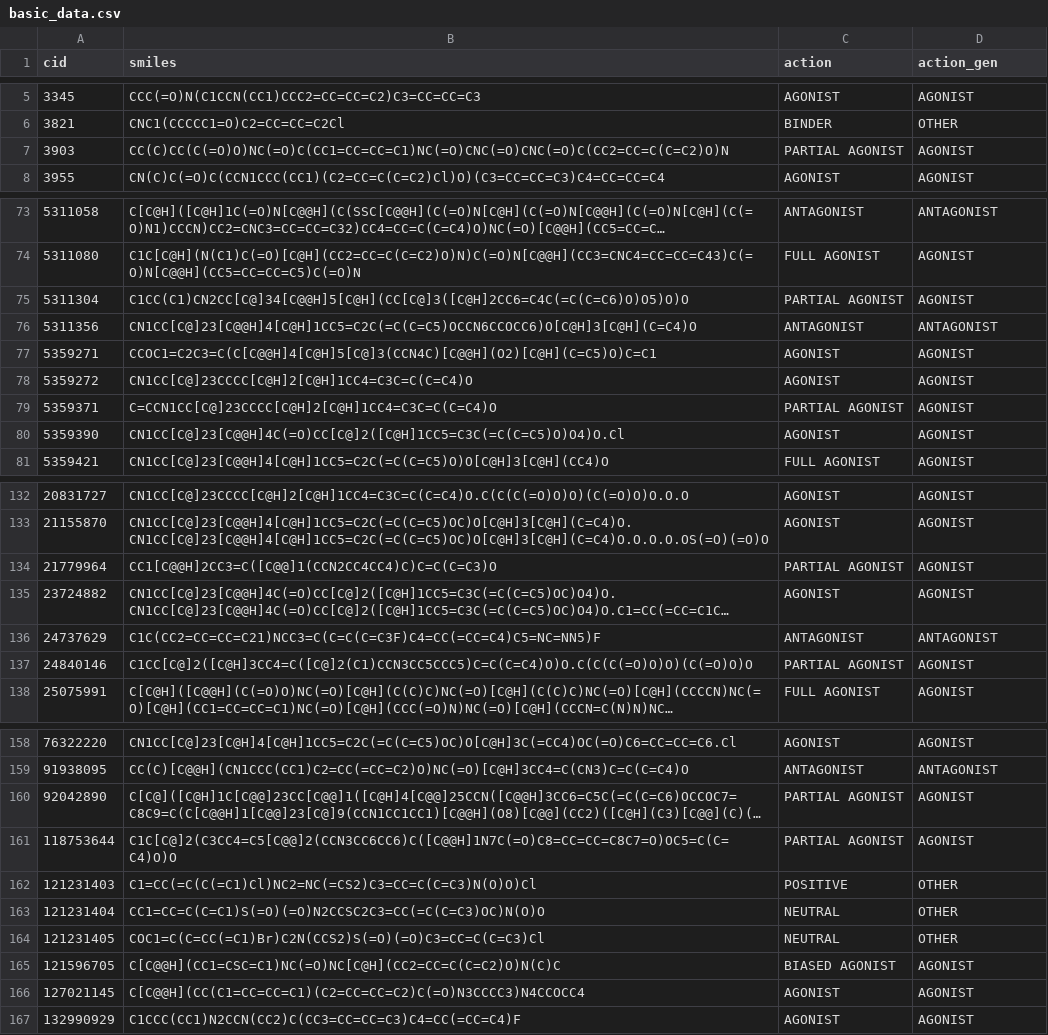
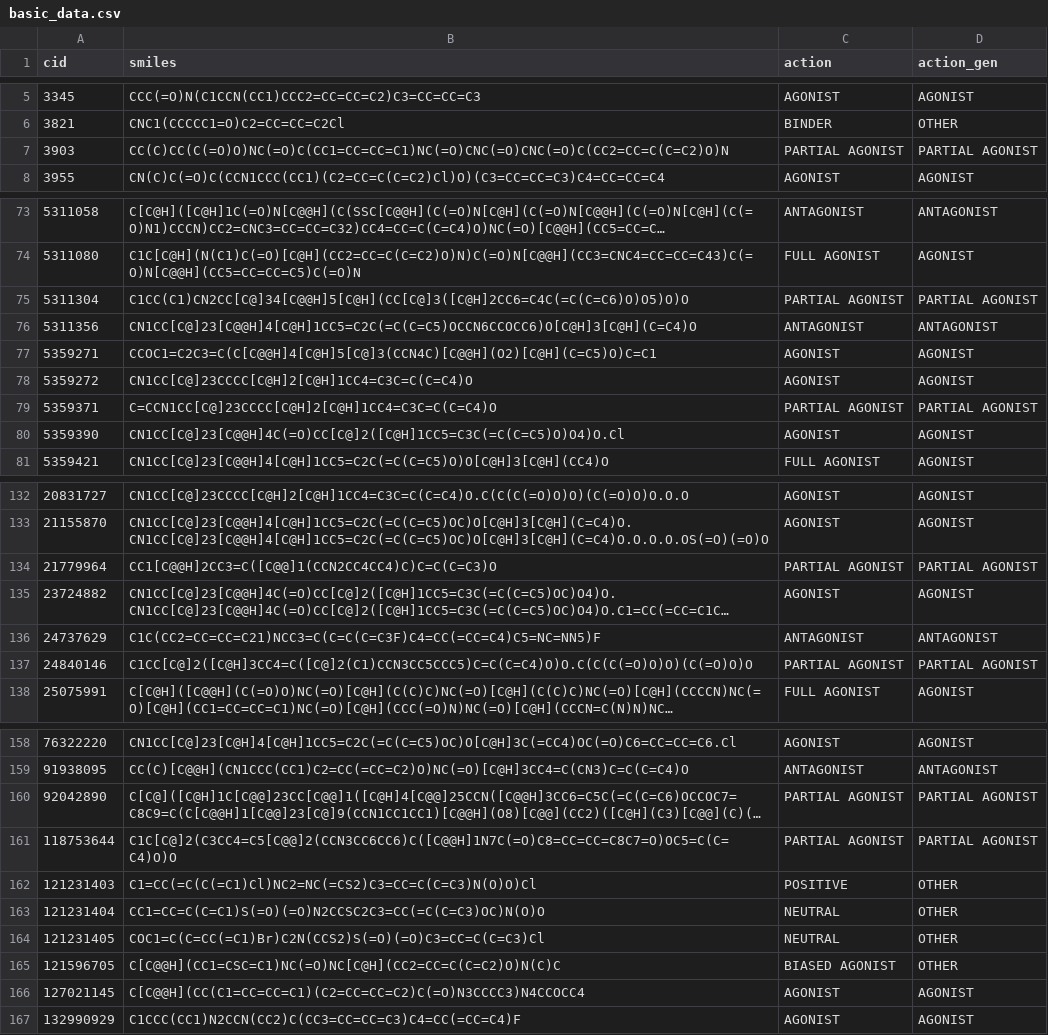
Before and after one commit to chopralab/ASPIRE_QSAR, a CSV file: basic_data.csv, drawn as a sheet; only a part is shown, gaps mark what is left out; long unchanged cells end in …; the diff covers the shown part only; the diff names each change by its address in the sheet, - before the commit and + after, or states it on an @@ line.

```diff
--- a/basic_data.csv
+++ b/basic_data.csv
-D7 (action_gen): AGONIST
+D7 (action_gen): PARTIAL AGONIST
-D75 (action_gen): AGONIST
+D75 (action_gen): PARTIAL AGONIST
-D79 (action_gen): AGONIST
+D79 (action_gen): PARTIAL AGONIST
-D134 (action_gen): AGONIST
+D134 (action_gen): PARTIAL AGONIST
-D137 (action_gen): AGONIST
+D137 (action_gen): PARTIAL AGONIST
-D160:D161 (action_gen): AGONIST
+D160:D161 (action_gen): PARTIAL AGONIST
-D165 (action_gen): AGONIST
+D165 (action_gen): OTHER
```
Also changed, not shown: 4 edited cells elsewhere in this file, 3 other files.
